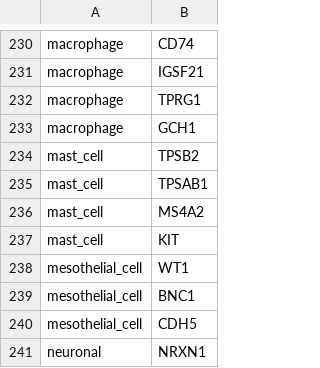
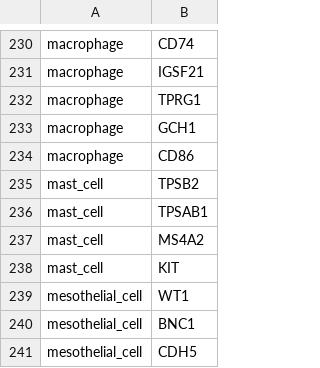
Before and after one commit to austintwang/adult_cardiac_analyses, a TSV file: workflow/files/plot_genes_subcluster.tsv, drawn as a sheet; only a part is shown, gaps mark what is left out; the shorter side is filled out with more unchanged rows.

```diff
--- a/workflow/files/plot_genes_subcluster.tsv
+++ b/workflow/files/plot_genes_subcluster.tsv
@@ -233,2 +233,3 @@ macrophage	TPRG1
 macrophage	GCH1
+macrophage	CD86
 mast_cell	TPSB2
```
Also changed, not shown: workflow/files/subcluster_names.tsv.
